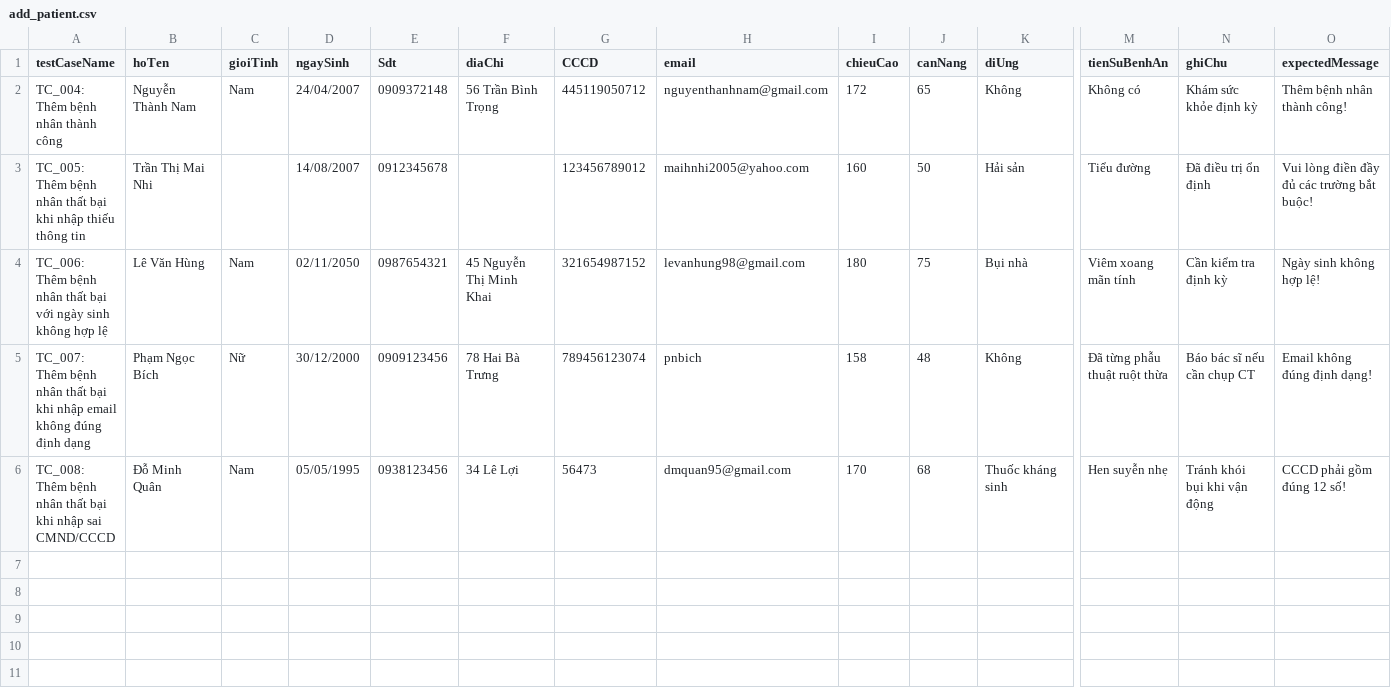
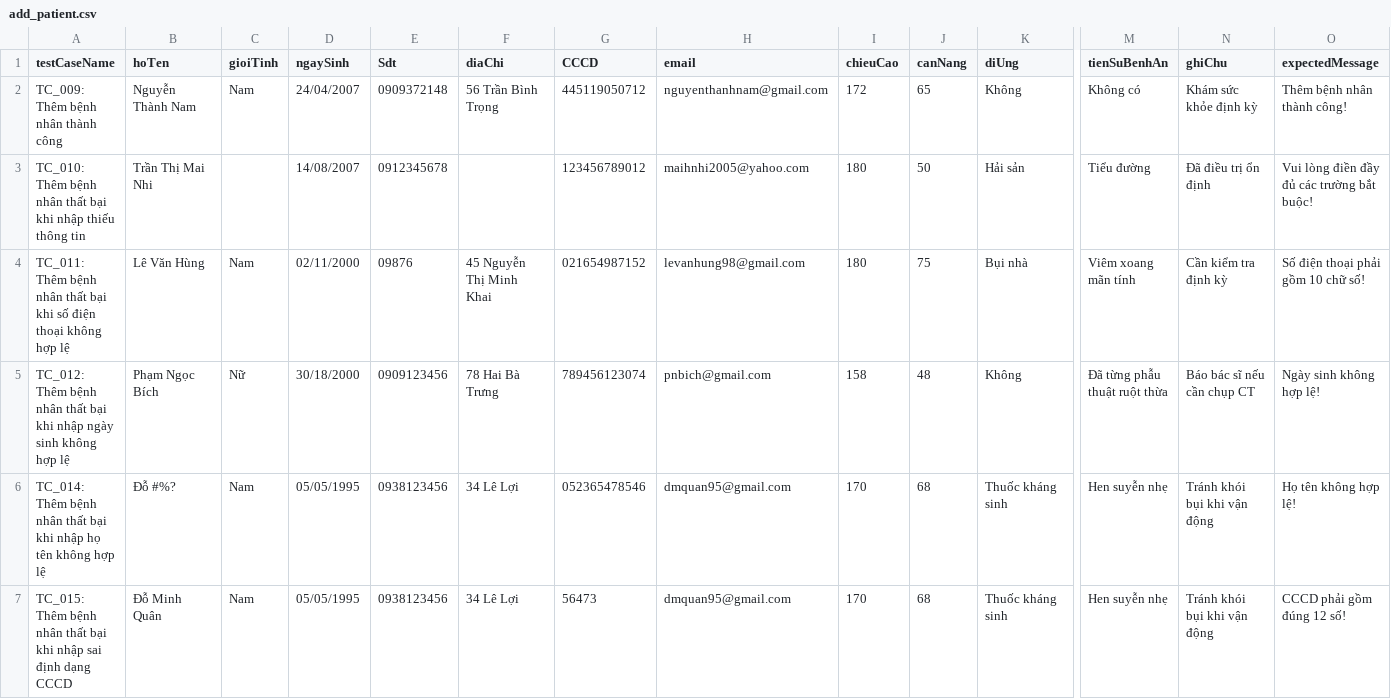
Before and after one commit to namisikirawa/automation-test, a CSV file: ClinicApp_Test/Data/add_patient.csv, drawn as a sheet; only a part is shown, gaps mark what is left out; addresses are those after the commit; rows hold the shown columns only; the diff names each change by its address in the sheet, - before the commit and + after, or states it on an @@ line.

```diff
--- a/ClinicApp_Test/Data/add_patient.csv
+++ b/ClinicApp_Test/Data/add_patient.csv
-A2 (testCaseName): TC_004: Thêm bệnh nhân thành công
+A2 (testCaseName): TC_009: Thêm bệnh nhân thành công
-A3 (testCaseName): TC_005: Thêm bệnh…
+A3 (testCaseName): TC_010: Thêm bệnh…
-I3 (chieuCao): 160
+I3 (chieuCao): 180
-A4 (testCaseName): TC_006: Thêm bệnh nhân thất bại với ngày sinh không hợp…
+A4 (testCaseName): TC_011: Thêm bệnh nhân thất bại khi số điện thoại không hợp…
-D4 (ngaySinh): 02/11/2050
+D4 (ngaySinh): 02/11/2000
-E4 (Sdt): 0987654321
+E4 (Sdt): 09876
-G4 (CCCD): 321654987152
+G4 (CCCD): 021654987152
-O4 (expectedMessage): Ngày sinh không hợp lệ!
+O4 (expectedMessage): Số điện thoại phải gồm 10 chữ số!
-A5 (testCaseName): TC_007: Thêm bệnh nhân thất bại khi nhập email không đúng định dạng
+A5 (testCaseName): TC_012: Thêm bệnh nhân thất bại khi nhập ngày sinh không hợp lệ
-D5 (ngaySinh): 30/12/2000
+D5 (ngaySinh): 30/18/2000
-H5 (email): pnbich
+H5 (email): pnbich@gmail.com
-O5 (expectedMessage): Email không đúng định dạng!
+O5 (expectedMessage): Ngày sinh không hợp lệ!
+row 6: TC_014: Thêm bệnh nhân thất bại khi nhập họ tên không hợp lệ | Đỗ #%? | Nam | 05/05/1995 | 0938123456 | 34 Lê Lợi | 052365478546 | dmquan95@gmail.com | 170 | 68 | Thuốc kháng sinh | Hen suyễn nhẹ | Tránh khói bụi khi vận động | Họ tên không hợp lệ!
-A7 (testCaseName): TC_008: Thêm bệnh nhân thất bại khi nhập sai CMND/CCCD
+A7 (testCaseName): TC_015: Thêm bệnh nhân thất bại khi nhập sai định dạng CCCD
```
Also changed, not shown: ClinicApp_Test/Data/add_employee.csv, ClinicApp_Test/Data/change_password.csv, 41 other files.
